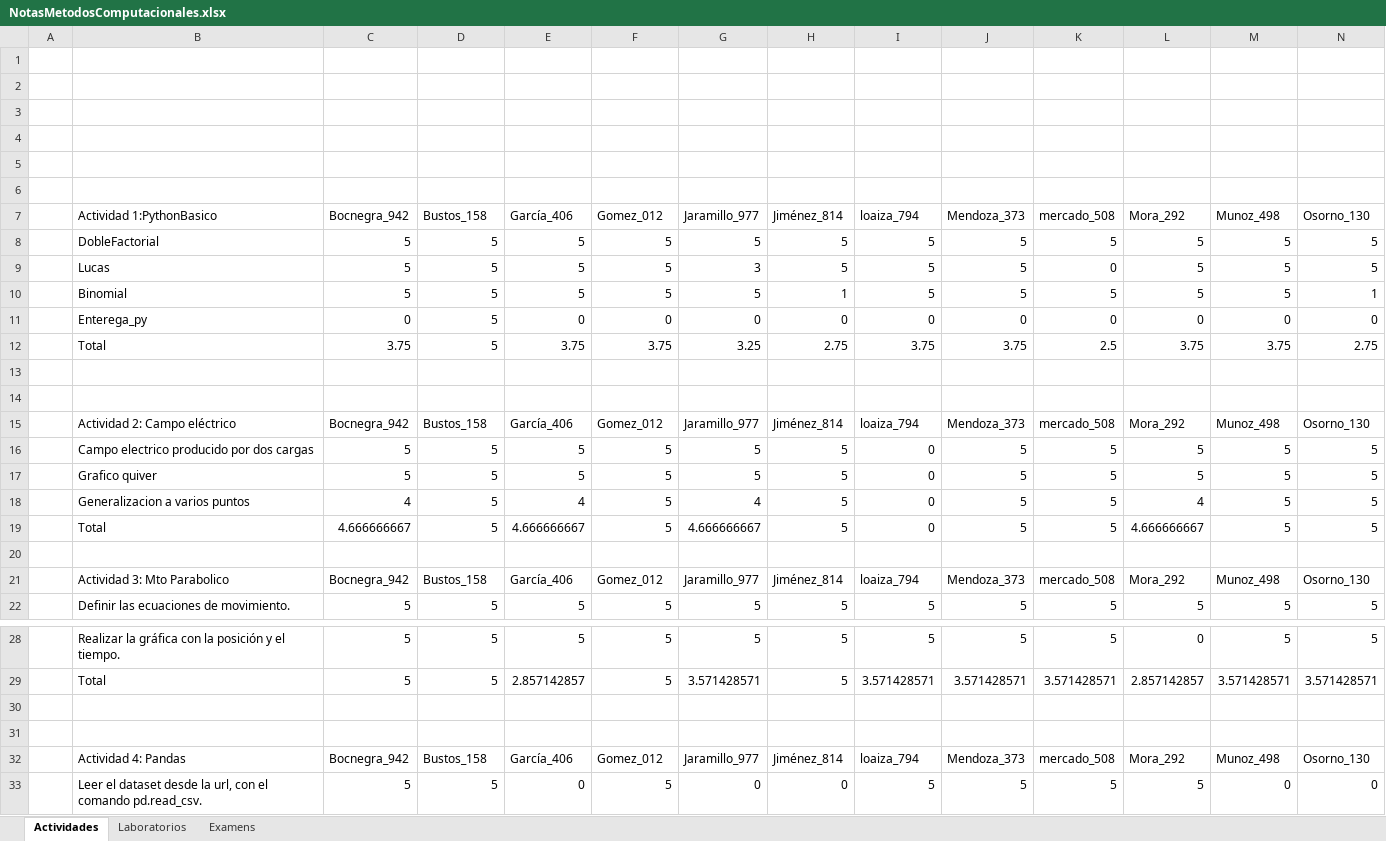
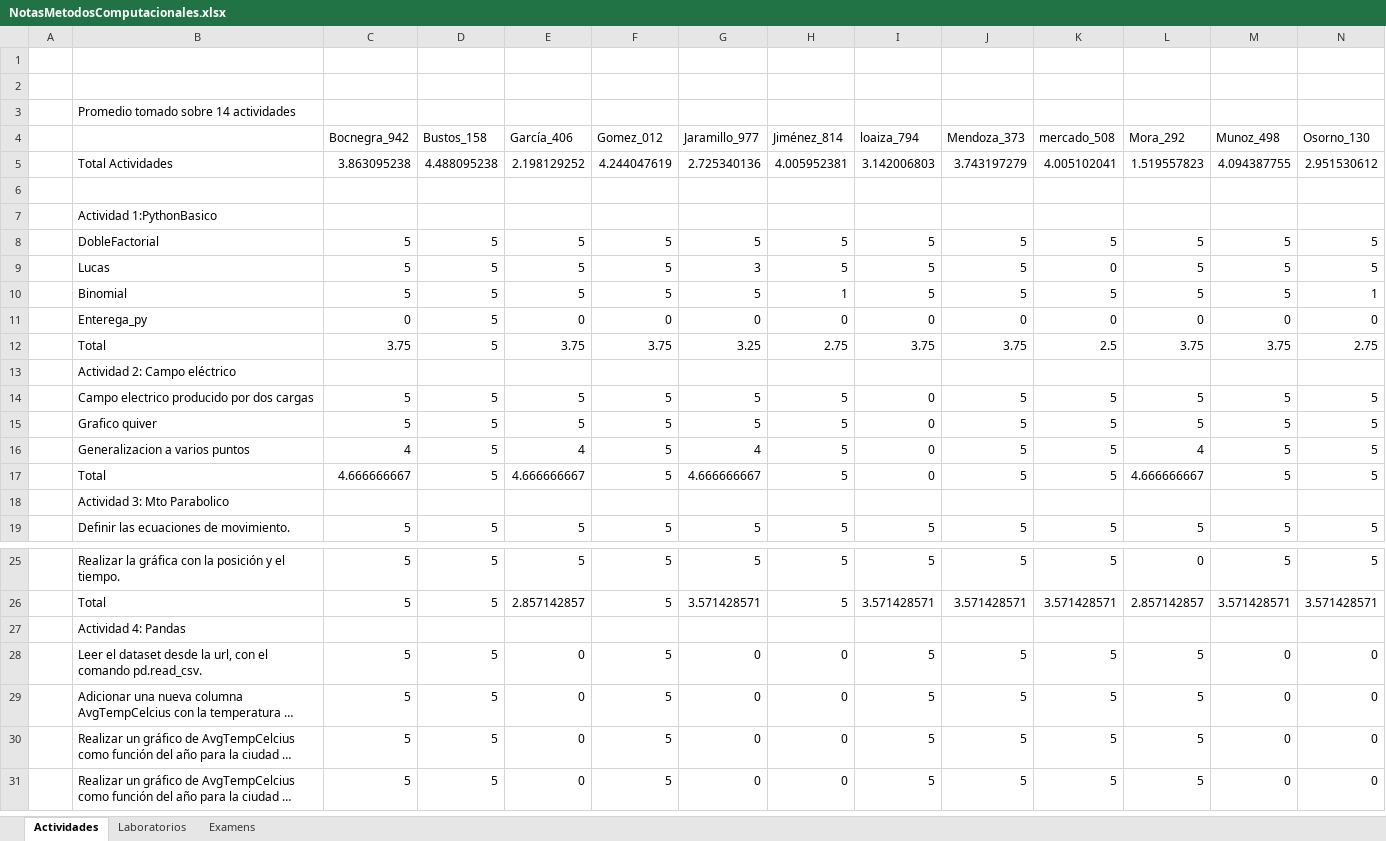
Before and after one commit to hernansalinas/CursoMetodosComputacionales, an Excel workbook: NotasMetodosComputacionales.xlsx, sheet Actividades, drawn as a sheet; only a part is shown, gaps mark what is left out; the shorter side is filled out with more unchanged rows; long unchanged cells end in …; values as stored, in another font and other column widths than the file's, no cell formats; removed rows and columns are numbered as before the commit, all else as after; rows hold the shown columns only; the diff covers the shown part only; the diff names each change by its address in the sheet, - before the commit and + after, or states it on an @@ line.

```diff
--- a/NotasMetodosComputacionales.xlsx (sheet Actividades)
+++ b/NotasMetodosComputacionales.xlsx (sheet Actividades)
+row 3:  | Promedio tomado sobre 14 actividades
+row 4:  |  | Bocnegra_942 | Bustos_158 | García_406 | Gomez_012 | Jaramillo_977 | Jiménez_814 | loaiza_794 | Mendoza_373 | mercado_508 | Mora_292 | Munoz_498 | Osorno_130
@@ row 98 moved to row 5: Total Actividades @@
-B7: (empty)
+B7: Actividad 1:PythonBasico
-row 5: (empty)
-row 6: (empty)
-row 7:  | Actividad 1:PythonBasico | Bocnegra_942 | Bustos_158 | García_406 | Gomez_012 | Jaramillo_977 | Jiménez_814 | loaiza_794 | Mendoza_373 | mercado_508 | Mora_292 | Munoz_498 | Osorno_130
-B13: (empty)
+B13: Actividad 2: Campo eléctrico
-row 14: (empty)
-row 15:  | Actividad 2: Campo eléctrico | Bocnegra_942 | Bustos_158 | García_406 | Gomez_012 | Jaramillo_977 | Jiménez_814 | loaiza_794 | Mendoza_373 | mercado_508 | Mora_292 | Munoz_498 | Osorno_130
-B18: (empty)
+B18: Actividad 3: Mto Parabolico
-row 21:  | Actividad 3: Mto Parabolico | Bocnegra_942 | Bustos_158 | García_406 | Gomez_012 | Jaramillo_977 | Jiménez_814 | loaiza_794 | Mendoza_373 | mercado_508 | Mora_292 | Munoz_498 | Osorno_130
-B27: (empty)
+B27: Actividad 4: Pandas
-row 31: (empty)
-row 32:  | Actividad 4: Pandas | Bocnegra_942 | Bustos_158 | García_406 | Gomez_012 | Jaramillo_977 | Jiménez_814 | loaiza_794 | Mendoza_373 | mercado_508 | Mora_292 | Munoz_498 | Osorno_130
```
Also changed, not shown: 17 removed rows and 11 edited cells elsewhere in this sheet, cell formats, formulas that keep their value.
